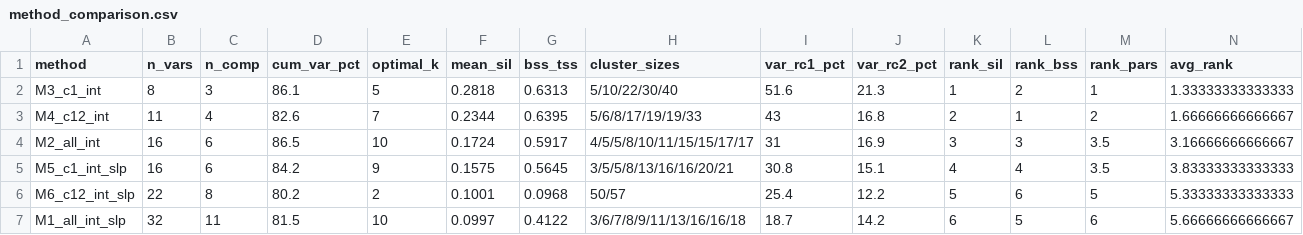
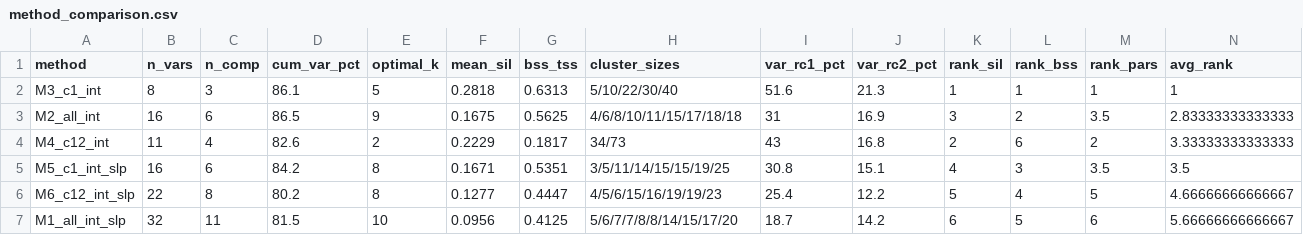
Before and after one commit to skysheng7/moo4feed_decoding_animal, a CSV file: results/15_pca_clustering/method_comparison.csv, drawn as a sheet.

```diff
--- a/results/15_pca_clustering/method_comparison.csv
+++ b/results/15_pca_clustering/method_comparison.csv
@@ -1,7 +1,7 @@
 "method","n_vars","n_comp","cum_var_pct","optimal_k","mean_sil","bss_tss","cluster_sizes","var_rc1_pct","var_rc2_pct","rank_sil","rank_bss","rank_pars","avg_rank"
-"M3_c1_int",8,3,86.1,5,0.2818,0.6313,"5/10/22/30/40",51.6,21.3,1,2,1,1.33333333333333
-"M4_c12_int",11,4,82.6,7,0.2344,0.6395,"5/6/8/17/19/19/33",43,16.8,2,1,2,1.66666666666667
-"M2_all_int",16,6,86.5,10,0.1724,0.5917,"4/5/5/8/10/11/15/15/17/17",31,16.9,3,3,3.5,3.16666666666667
-"M5_c1_int_slp",16,6,84.2,9,0.1575,0.5645,"3/5/5/8/13/16/16/20/21",30.8,15.1,4,4,3.5,3.83333333333333
-"M6_c12_int_slp",22,8,80.2,2,0.1001,0.0968,"50/57",25.4,12.2,5,6,5,5.33333333333333
-"M1_all_int_slp",32,11,81.5,10,0.0997,0.4122,"3/6/7/8/9/11/13/16/16/18",18.7,14.2,6,5,6,5.66666666666667
+"M3_c1_int",8,3,86.1,5,0.2818,0.6313,"5/10/22/30/40",51.6,21.3,1,1,1,1
+"M2_all_int",16,6,86.5,9,0.1675,0.5625,"4/6/8/10/11/15/17/18/18",31,16.9,3,2,3.5,2.83333333333333
+"M4_c12_int",11,4,82.6,2,0.2229,0.1817,"34/73",43,16.8,2,6,2,3.33333333333333
+"M5_c1_int_slp",16,6,84.2,8,0.1671,0.5351,"3/5/11/14/15/15/19/25",30.8,15.1,4,3,3.5,3.5
+"M6_c12_int_slp",22,8,80.2,8,0.1277,0.4447,"4/5/6/15/16/19/19/23",25.4,12.2,5,4,5,4.66666666666667
+"M1_all_int_slp",32,11,81.5,10,0.0956,0.4125,"5/6/7/7/8/8/14/15/17/20",18.7,14.2,6,5,6,5.66666666666667
```
Also changed, not shown: results/15_pca_clustering/pca_M1_all_int_slp_cow_clusters.csv, results/15_pca_clustering/pca_M2_all_int_cow_clusters.csv, 32 other files.
